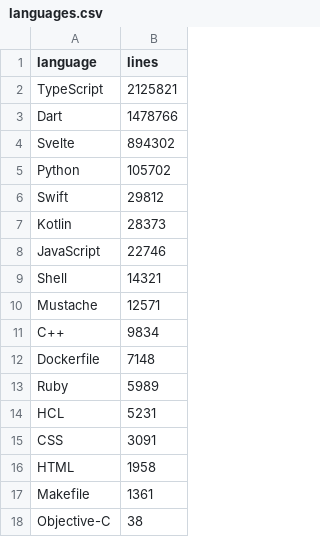
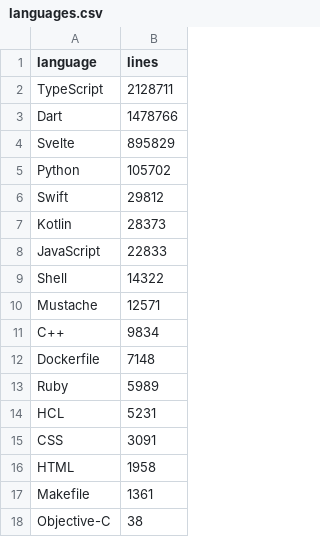
Before and after one commit to bokuwakira1411/PythonDataAnalysis, a CSV file: data/languages.csv, drawn as a sheet.

```diff
--- a/data/languages.csv
+++ b/data/languages.csv
@@ -1,5 +1,5 @@
 language,lines
-TypeScript,2125821
+TypeScript,2128711
 Dart,1478766
-Svelte,894302
+Svelte,895829
 Python,105702
@@ -7,4 +7,4 @@ Swift,29812
 Kotlin,28373
-JavaScript,22746
-Shell,14321
+JavaScript,22833
+Shell,14322
 Mustache,12571
```
Also changed, not shown: 2 other files.
